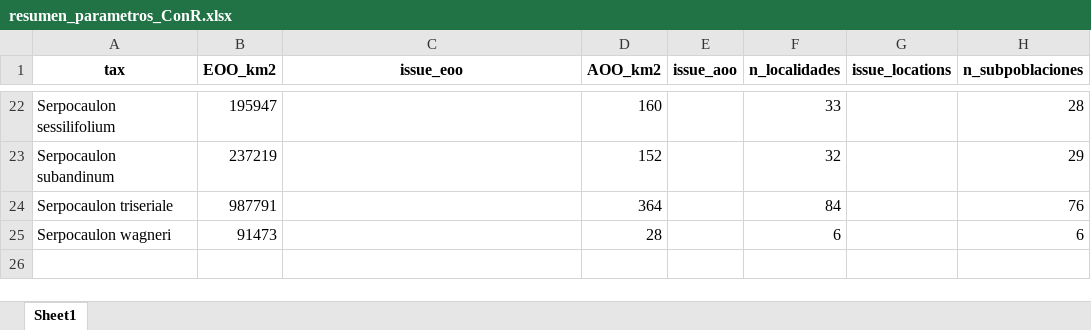
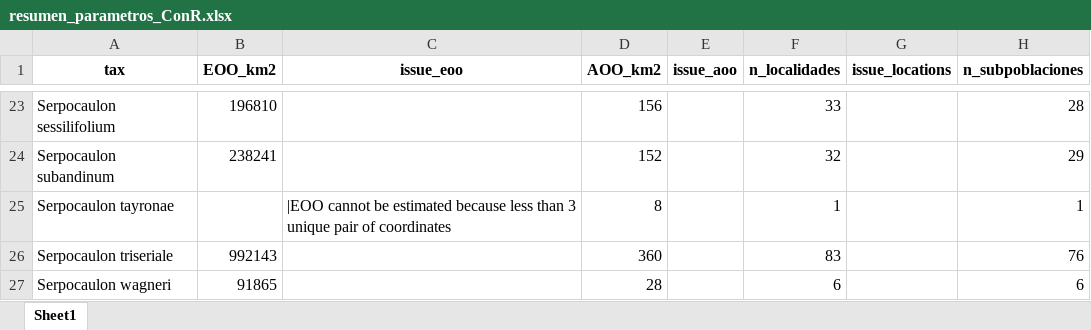
Before and after one commit to Veronicabc-max/SerpocaulonAssessment, an Excel workbook: resultados/ConR/criterioB/resumen_parametros_ConR.xlsx, sheet Sheet1, drawn as a sheet; only a part is shown, gaps mark what is left out; values as stored, in another font and other column widths than the file's, no borders; addresses are those after the commit; the diff covers the shown part only; the diff names each change by its address in the sheet, - before the commit and + after, or states it on an @@ line.

```diff
--- a/resultados/ConR/criterioB/resumen_parametros_ConR.xlsx (sheet Sheet1)
+++ b/resultados/ConR/criterioB/resumen_parametros_ConR.xlsx (sheet Sheet1)
-B23 (EOO_km2): 195947
+B23 (EOO_km2): 196810
-D23 (AOO_km2): 160
+D23 (AOO_km2): 156
-B24 (EOO_km2): 237219
+B24 (EOO_km2): 238241
+row 25: Serpocaulon tayronae |  | |EOO cannot be estimated because less than 3 unique pair of coordinates | 8 |  | 1 |  | 1
-B26 (EOO_km2): 987791
+B26 (EOO_km2): 992143
-D26 (AOO_km2): 364
+D26 (AOO_km2): 360
-F26 (n_localidades): 84
+F26 (n_localidades): 83
-B27 (EOO_km2): 91473
+B27 (EOO_km2): 91865
```
Also changed, not shown: 1 added row and 31 edited cells elsewhere in this sheet, resultados/ConR/criterioB/registros_en_areas_protegidas.xlsx, 11 other files.
